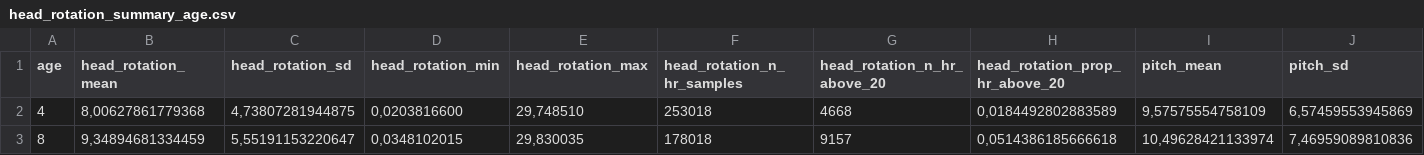
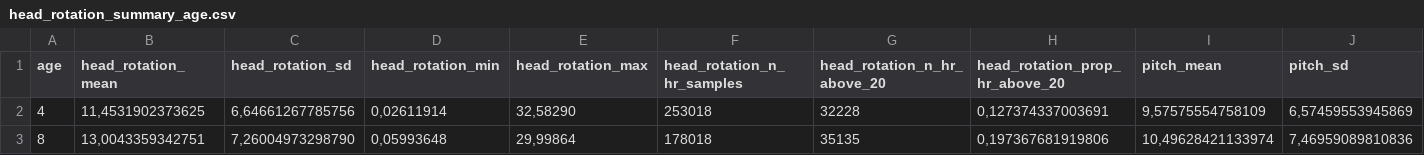
Before and after one commit to MZaharieva/Baby_FaceReader9_Validation, a CSV file: output/smooth/head_rotation_summary_age.csv, drawn as a sheet; only a part is shown; the diff names each change by its address in the sheet, - before the commit and + after, or states it on an @@ line.

```diff
--- a/output/smooth/head_rotation_summary_age.csv
+++ b/output/smooth/head_rotation_summary_age.csv
-B2 (head_rotation_mean): 8,00627861779368
+B2 (head_rotation_mean): 11,4531902373625
-C2 (head_rotation_sd): 4,73807281944875
+C2 (head_rotation_sd): 6,64661267785756
-D2 (head_rotation_min): 0,0203816600
+D2 (head_rotation_min): 0,02611914
-E2 (head_rotation_max): 29,748510
+E2 (head_rotation_max): 32,58290
-G2 (head_rotation_n_hr_above_20): 4668
+G2 (head_rotation_n_hr_above_20): 32228
-H2 (head_rotation_prop_hr_above_20): 0,0184492802883589
+H2 (head_rotation_prop_hr_above_20): 0,127374337003691
-B3 (head_rotation_mean): 9,34894681334459
+B3 (head_rotation_mean): 13,0043359342751
-C3 (head_rotation_sd): 5,55191153220647
+C3 (head_rotation_sd): 7,26004973298790
-D3 (head_rotation_min): 0,0348102015
+D3 (head_rotation_min): 0,05993648
-E3 (head_rotation_max): 29,830035
+E3 (head_rotation_max): 29,99864
-G3 (head_rotation_n_hr_above_20): 9157
+G3 (head_rotation_n_hr_above_20): 35135
-H3 (head_rotation_prop_hr_above_20): 0,0514386185666618
+H3 (head_rotation_prop_hr_above_20): 0,197367681919806
```
Also changed, not shown: output/smooth/head_rotation_summary_fe.csv, 37 other files.
